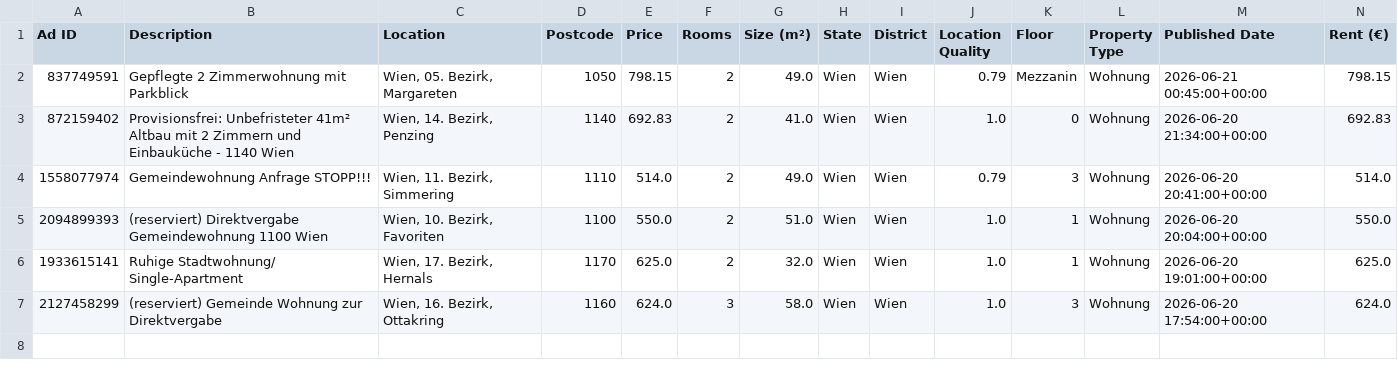
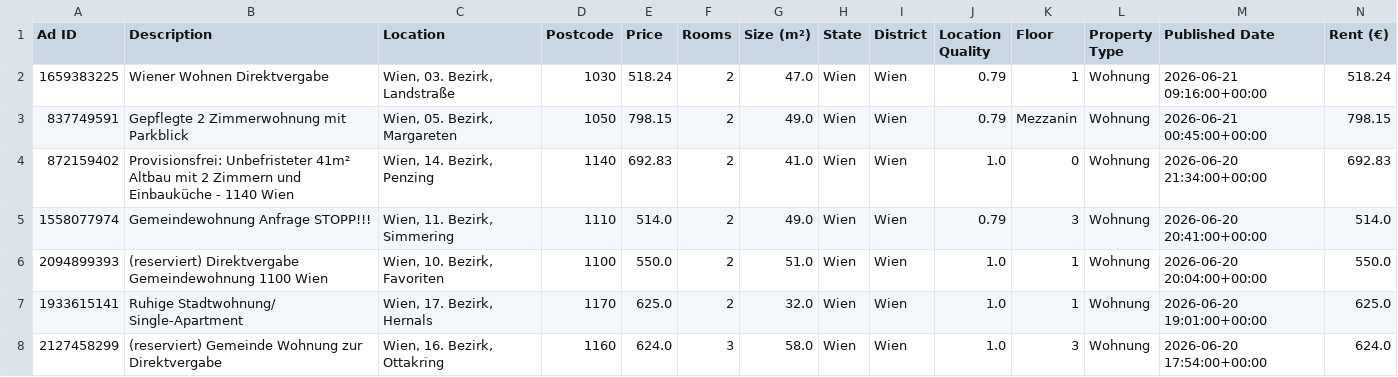
Before and after one commit to AthomsG/renting-in-vienna, a CSV file: check_these.csv, drawn as a sheet; only a part is shown; rows hold the shown columns only; the diff names each change by its address in the sheet, - before the commit and + after, or states it on an @@ line.

```diff
--- a/check_these.csv
+++ b/check_these.csv
+row 2: 1659383225 | Wiener Wohnen Direktvergabe | Wien, 03. Bezirk, Landstraße | 1030 | 518.24 | 2 | 47.0 | Wien | Wien | 0.79 | 1 | Wohnung | 2026-06-21 09:16:00+00:00 | 518.24
```
Also changed, not shown: 2 other files.
